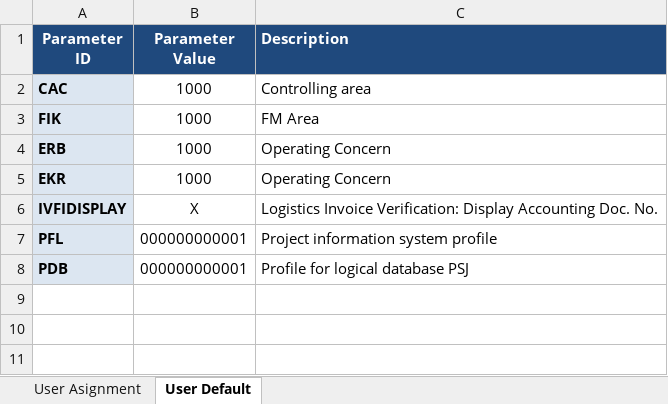
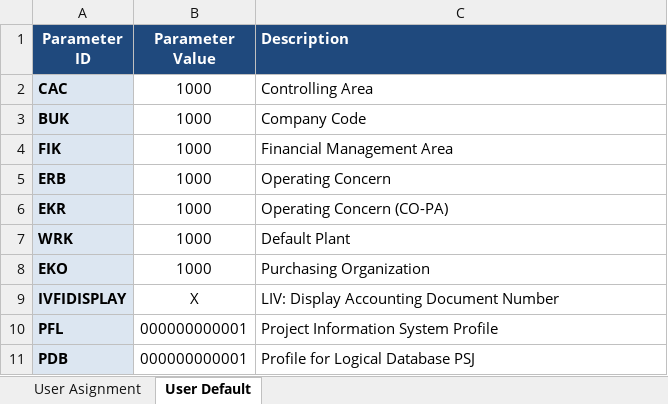
Before and after one commit to luongdk18/SAPABAP, an Excel workbook: excel-templates/Template_User.xlsx, sheet User Default, drawn as a sheet; values as stored, in another font and other column widths than the file's, no borders; addresses are those after the commit; the diff names each change by its address in the sheet, - before the commit and + after, or states it on an @@ line.

```diff
--- a/excel-templates/Template_User.xlsx (sheet User Default)
+++ b/excel-templates/Template_User.xlsx (sheet User Default)
-C2 (Description): Controlling area
+C2 (Description): Controlling Area
+row 3: BUK | 1000 | Company Code
-C4 (Description): FM Area
+C4 (Description): Financial Management Area
-C6 (Description): Operating Concern
+C6 (Description): Operating Concern (CO-PA)
+row 7: WRK | 1000 | Default Plant
+row 8: EKO | 1000 | Purchasing Organization
-C9 (Description): Logistics Invoice Verification: Display Accounting Doc. No.
+C9 (Description): LIV: Display Accounting Document Number
-C10 (Description): Project information system profile
+C10 (Description): Project Information System Profile
-C11 (Description): Profile for logical database PSJ
+C11 (Description): Profile for Logical Database PSJ
```
Also changed, not shown: sheet User Asignment, excel-templates/Template_Role.xlsx, 38 other files.
